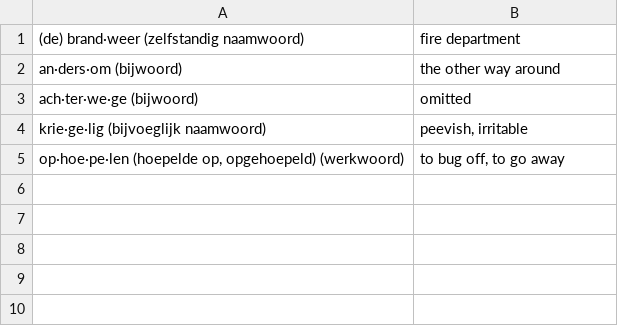
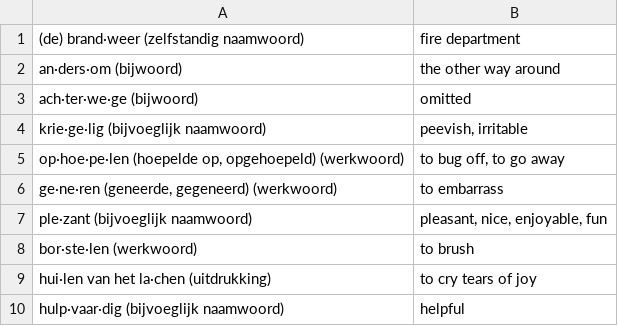
Before and after one commit to GNMoseke/dotfiles, a CSV file: flashcards/.athenaeum/word_van_vandaag.csv, drawn as a sheet; the diff names each change by its address in the sheet, - before the commit and + after, or states it on an @@ line.

Commit message:
chore: add more wvv words

```diff
--- a/flashcards/.athenaeum/word_van_vandaag.csv
+++ b/flashcards/.athenaeum/word_van_vandaag.csv
+row 6: ge·ne·ren (geneerde, gegeneerd) (werkwoord) | to embarrass
+row 7: ple·zant (bijvoeglijk naamwoord) | pleasant, nice, enjoyable, fun
+row 8: bor·ste·len (werkwoord) | to brush
+row 9: hui·len van het la·chen (uitdrukking) | to cry tears of joy
+row 10: hulp·vaar·dig (bijvoeglijk naamwoord) | helpful
```
